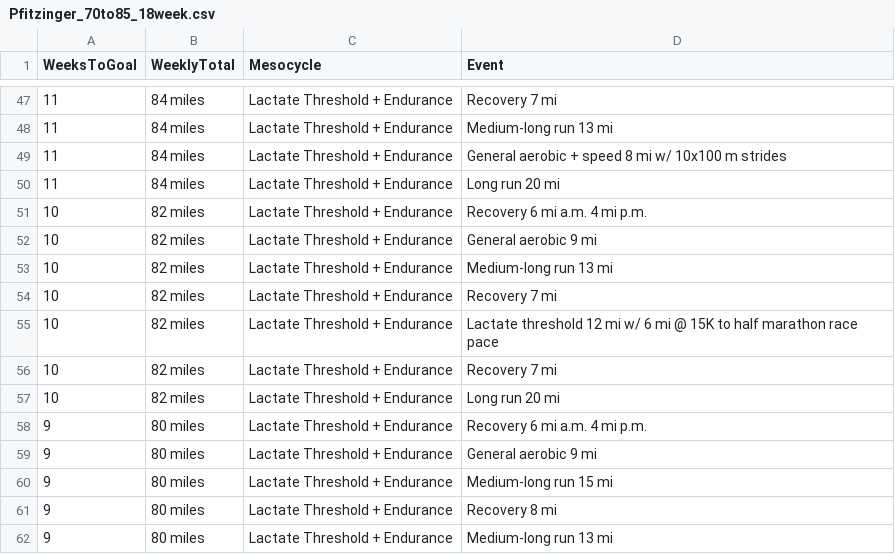
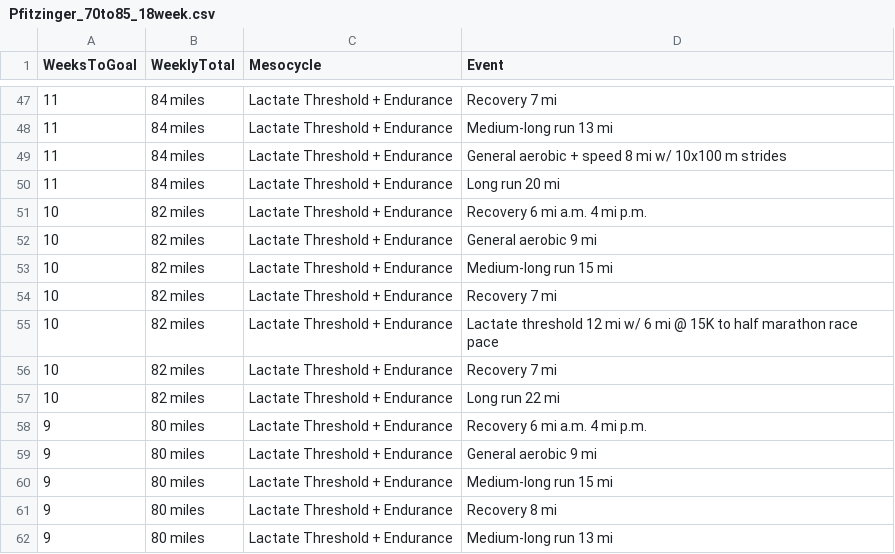
Before and after one commit to ntustison/MoreThanAFeeling, a CSV file: PfitzingerPlans/Pfitzinger_70to85_18week.csv, drawn as a sheet; only a part is shown, gaps mark what is left out.

```diff
--- a/PfitzingerPlans/Pfitzinger_70to85_18week.csv
+++ b/PfitzingerPlans/Pfitzinger_70to85_18week.csv
@@ -52,3 +52,3 @@ WeeksToGoal,WeeklyTotal,Mesocycle,Event
 10,82 miles,Lactate Threshold + Endurance,General aerobic 9 mi
-10,82 miles,Lactate Threshold + Endurance,Medium-long run 13 mi
+10,82 miles,Lactate Threshold + Endurance,Medium-long run 15 mi
 10,82 miles,Lactate Threshold + Endurance,Recovery 7 mi
@@ -56,3 +56,3 @@ WeeksToGoal,WeeklyTotal,Mesocycle,Event
 10,82 miles,Lactate Threshold + Endurance,Recovery 7 mi
-10,82 miles,Lactate Threshold + Endurance,Long run 20 mi
+10,82 miles,Lactate Threshold + Endurance,Long run 22 mi
 9,80 miles,Lactate Threshold + Endurance,Recovery 6 mi a.m. 4 mi p.m.
```
Also changed, not shown: 2 other files.
